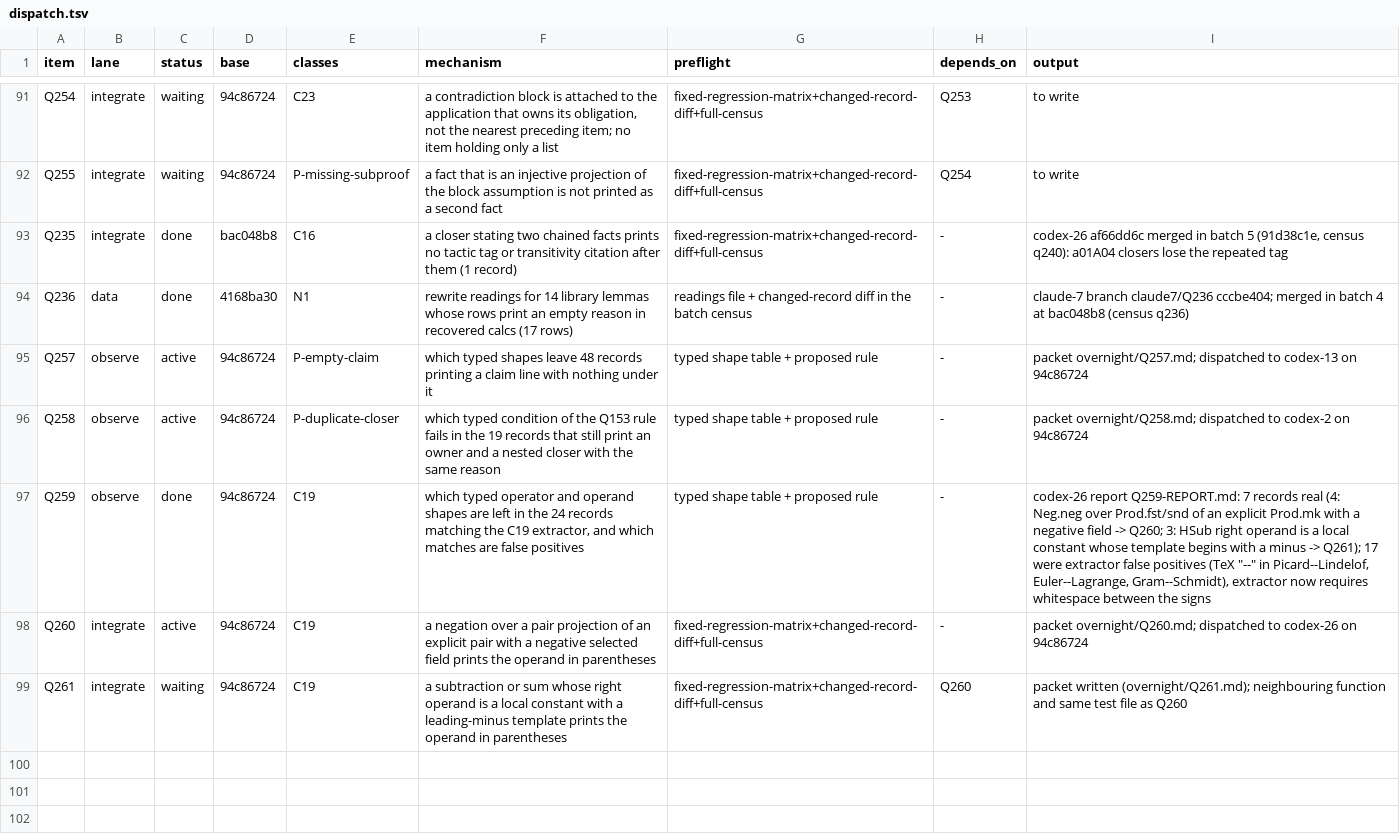
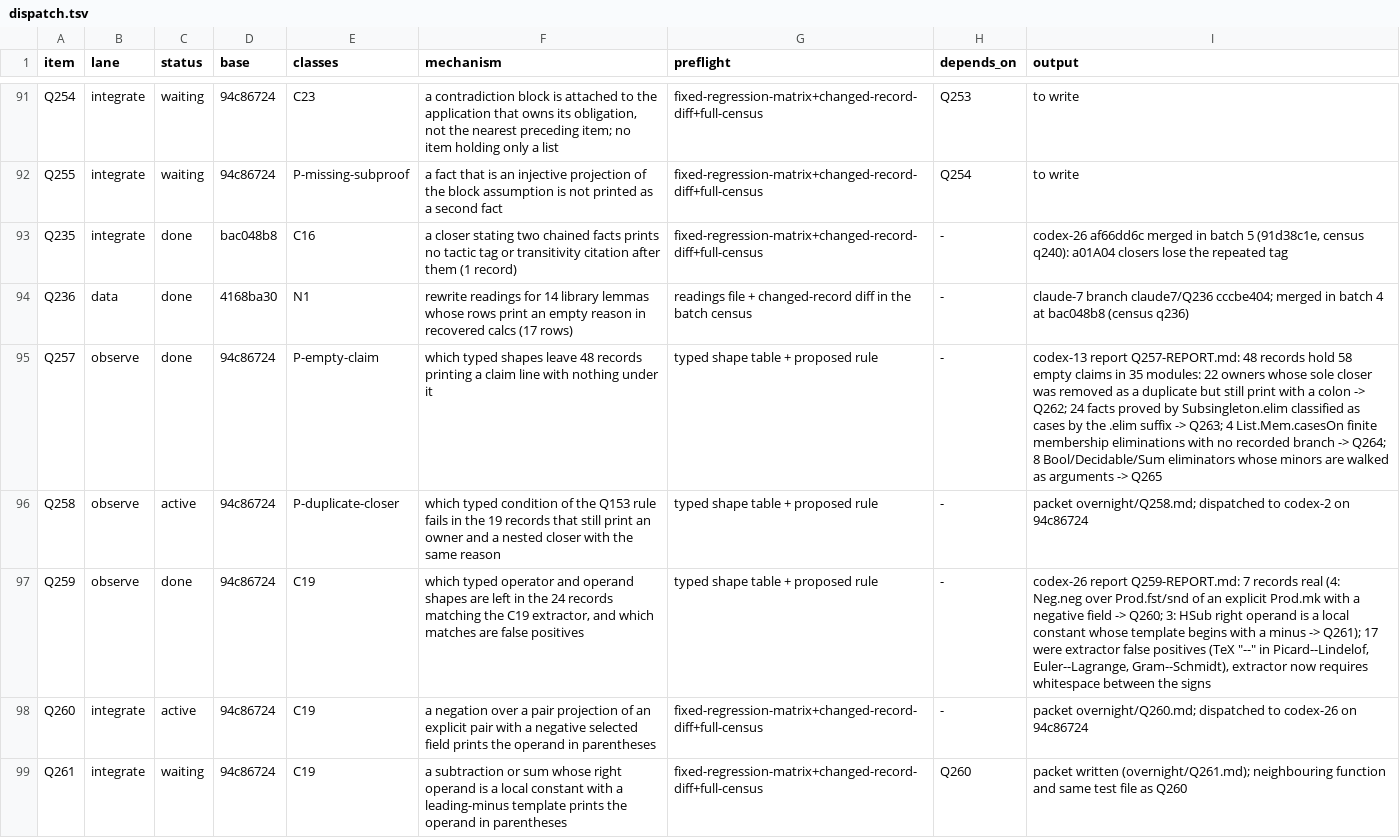
Before and after one commit to tothedarktowercame/futon4, a TSV file: holes/labs/E-paperprinter-cleanup/endgame/dispatch.tsv, drawn as a sheet; only a part is shown, gaps mark what is left out; the diff covers the shown part only.

```diff
--- a/holes/labs/E-paperprinter-cleanup/endgame/dispatch.tsv
+++ b/holes/labs/E-paperprinter-cleanup/endgame/dispatch.tsv
@@ -94,3 +94,3 @@ Q235	integrate	done	bac048b8	C16	a closer stating two chained facts prints no ta
 Q236	data	done	4168ba30	N1	rewrite readings for 14 library lemmas whose rows print an empty reason in recovered calcs (17 rows)	readings file + changed-record diff in the batch census	-	claude-7 branch claude7/Q236 cccbe404; merged in batch 4 at bac048b8 (census q236)
-Q257	observe	active	94c86724	P-empty-claim	which typed shapes leave 48 records printing a claim line with nothing under it	typed shape table + proposed rule	-	packet overnight/Q257.md; dispatched to codex-13 on 94c86724
+Q257	observe	done	94c86724	P-empty-claim	which typed shapes leave 48 records printing a claim line with nothing under it	typed shape table + proposed rule	-	codex-13 report Q257-REPORT.md: 48 records hold 58 empty claims in 35 modules: 22 owners whose sole closer was removed as a duplicate but still print with a colon -> Q262; 24 facts proved by Subsingleton.elim classified as cases by the .elim suffix -> Q263; 4 List.Mem.casesOn finite membership eliminations with no recorded branch -> Q264; 8 Bool/Decidable/Sum eliminators whose minors are walked as arguments -> Q265
 Q258	observe	active	94c86724	P-duplicate-closer	which typed condition of the Q153 rule fails in the 19 records that still print an owner and a nested closer with the same reason	typed shape table + proposed rule	-	packet overnight/Q258.md; dispatched to codex-2 on 94c86724
```
Also changed, not shown: 4 added rows elsewhere in this file.
